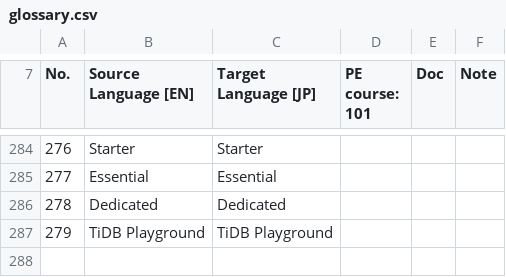
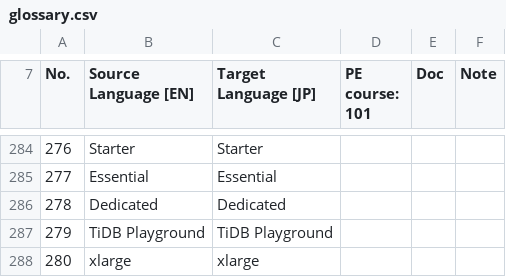
Before and after one commit to pingcap/docs-toolkit, a CSV file: markdown-translator/src/glossary.csv, drawn as a sheet; only a part is shown, gaps mark what is left out; the diff names each change by its address in the sheet, - before the commit and + after, or states it on an @@ line.

Commit message:
tweak: add xlarge to glossary

```diff
--- a/markdown-translator/src/glossary.csv
+++ b/markdown-translator/src/glossary.csv
+row 288: 280 | xlarge | xlarge
```
